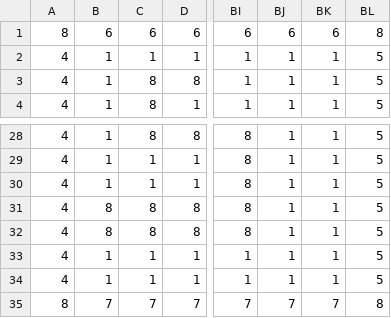
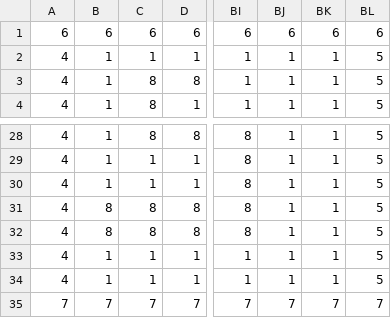
Before and after one commit to virfortis-rgb/vi, a CSV file: assets/mundi/mundus_1.csv, drawn as a sheet; only a part is shown, gaps mark what is left out; the diff names each change by its address in the sheet, - before the commit and + after, or states it on an @@ line.

```diff
--- a/assets/mundi/mundus_1.csv
+++ b/assets/mundi/mundus_1.csv
-A1: 8
+A1: 6
-BL1: 8
+BL1: 6
-A35: 8
+A35: 7
-BL35: 8
+BL35: 7
```
Also changed, not shown: 2 other files.
